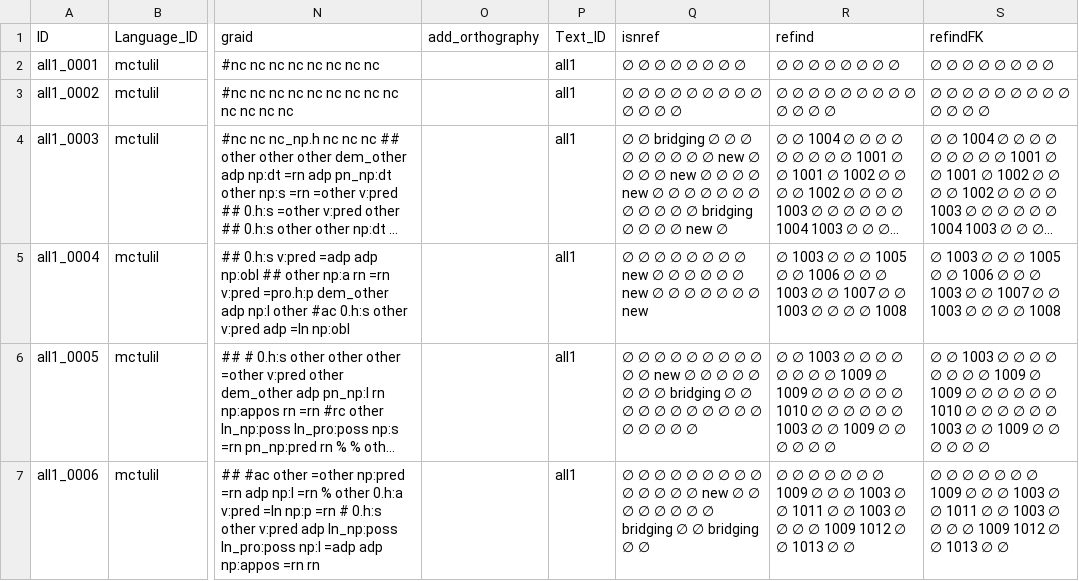
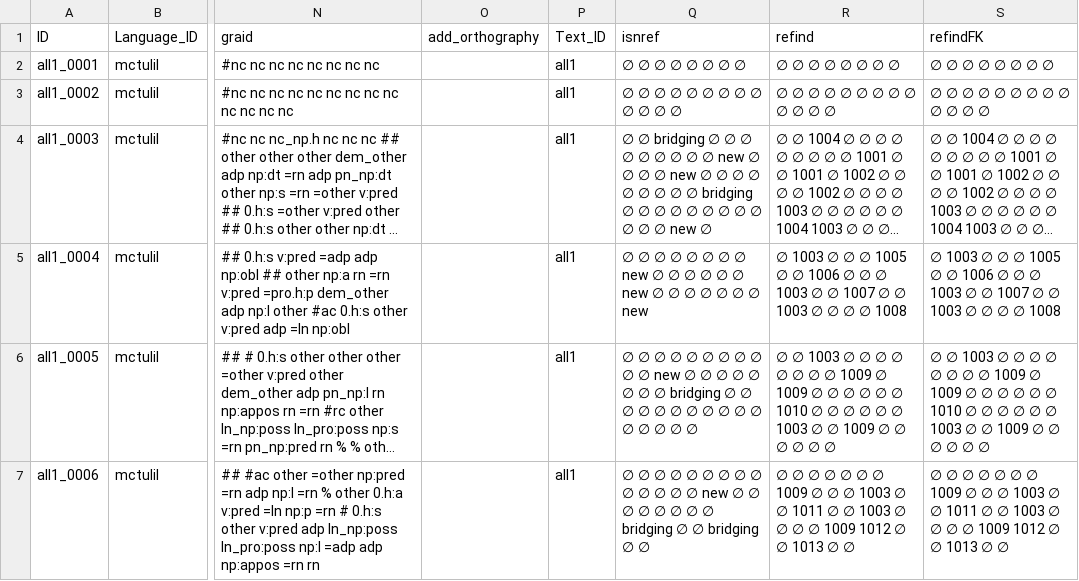
Before and after one commit to Multi-CAST/mctulil, a CSV file: cldf/utterances.csv, drawn as a sheet; only a part is shown, gaps mark what is left out; long unchanged cells end in …; the diff covers the shown part only; the diff names each change by its address in the sheet, - before the commit and + after, or states it on an @@ line.

```diff
--- a/cldf/utterances.csv
+++ b/cldf/utterances.csv
-Q4 (isnref): …∅ ∅ ∅ ∅ new ∅ ∅ ∅ ∅ ∅ ∅ ∅ ∅ ∅ ∅ ∅ ∅ bridging ∅ ∅ ∅ ∅…
+Q4 (isnref): …∅ ∅ ∅ ∅ ∅ ∅ ∅ ∅ ∅ bridging ∅ ∅ ∅ ∅ ∅ ∅ ∅ ∅ ∅ ∅ ∅ ∅…
```
Also changed, not shown: 9 edited cells elsewhere in this file, cldf/media.csv, cldf/media/mc_tulil_all1.tsv, 15 other files.
